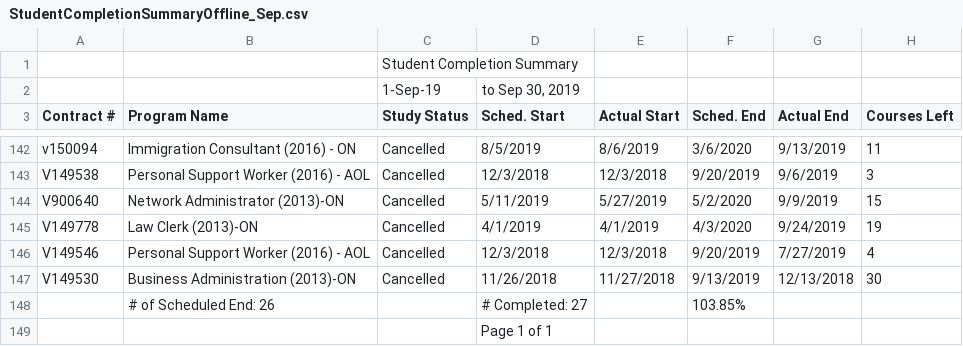
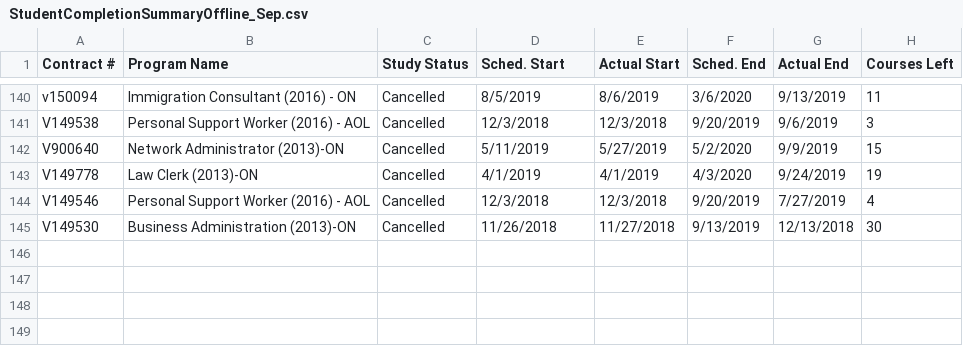
Before and after one commit to rajshruti/final-project, a CSV file: Data/For ML/StudentCompletionSummaryOffline_Sep.csv, drawn as a sheet; only a part is shown, gaps mark what is left out; the diff names each change by its address in the sheet, - before the commit and + after, or states it on an @@ line.

```diff
--- a/Data/For ML/StudentCompletionSummaryOffline_Sep.csv
+++ b/Data/For ML/StudentCompletionSummaryOffline_Sep.csv
-row 1:  |  | Student Completion Summary
-row 2:  |  | 1-Sep-19 | to Sep 30, 2019
-row 148:  | # of Scheduled End: 26 |  | # Completed: 27 |  | 103.85%
-row 149:  |  |  | Page 1 of 1
```
Also changed, not shown: Data/For ML/StudentCompletionSummaryOffline_Apr.csv, Data/For ML/StudentCompletionSummaryOffline_Aug.csv, 9 other files.
